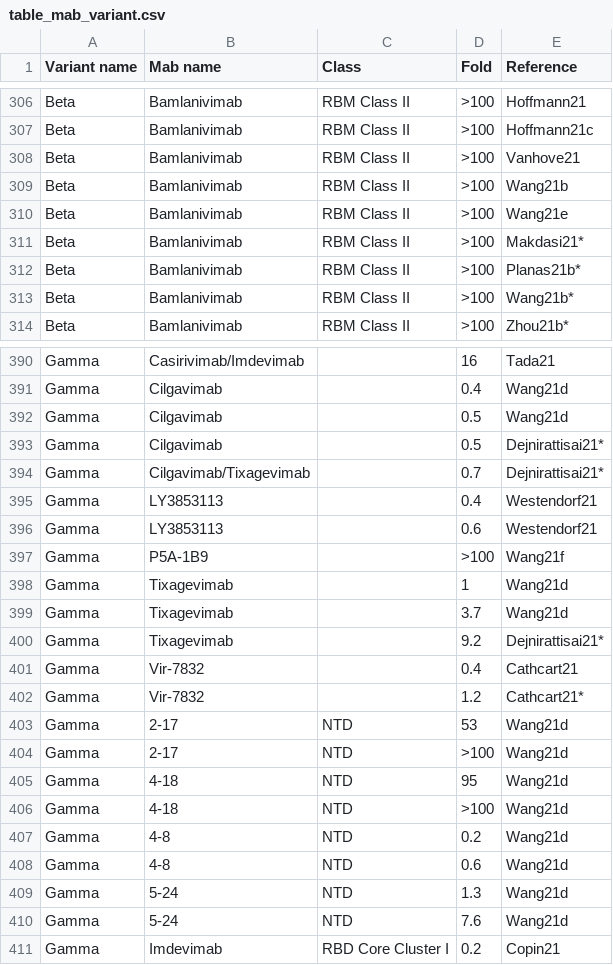
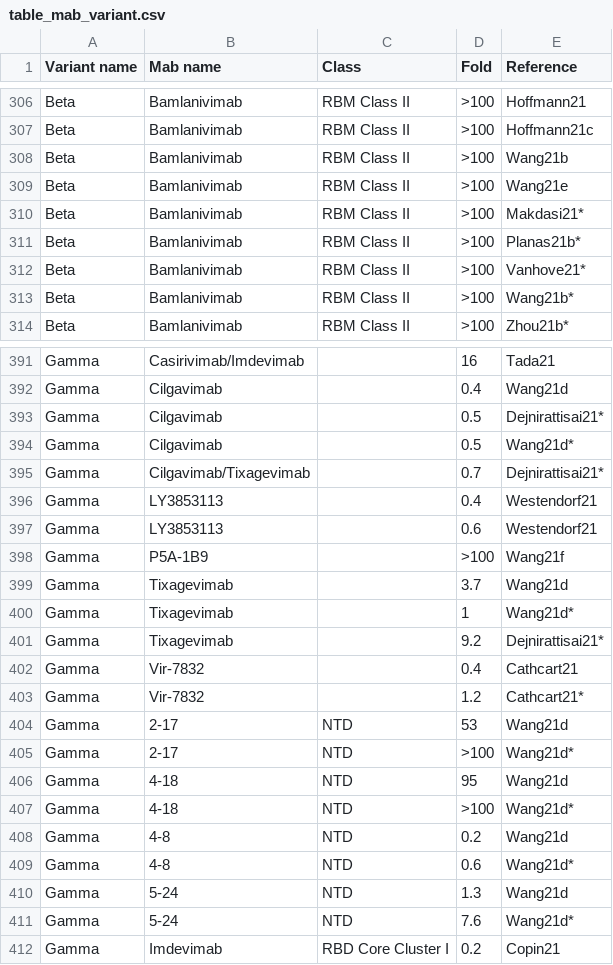
Before and after one commit to hivdb/covid-drdb-reports, a CSV file: report_tables/table_mab_variant.csv, drawn as a sheet; only a part is shown, gaps mark what is left out; the diff covers the shown part only.

```diff
--- a/report_tables/table_mab_variant.csv
+++ b/report_tables/table_mab_variant.csv
@@ -307,3 +307,2 @@ Beta,Bamlanivimab,RBM Class II,>100,Hoffmann21
 Beta,Bamlanivimab,RBM Class II,>100,Hoffmann21c
-Beta,Bamlanivimab,RBM Class II,>100,Vanhove21
 Beta,Bamlanivimab,RBM Class II,>100,Wang21b
@@ -312,2 +311,3 @@ Beta,Bamlanivimab,RBM Class II,>100,Makdasi21*
 Beta,Bamlanivimab,RBM Class II,>100,Planas21b*
+Beta,Bamlanivimab,RBM Class II,>100,Vanhove21*
 Beta,Bamlanivimab,RBM Class II,>100,Wang21b*
@@ -391,4 +392,4 @@ Gamma,Casirivimab/Imdevimab,,16,Tada21
 Gamma,Cilgavimab,,0.4,Wang21d
-Gamma,Cilgavimab,,0.5,Wang21d
 Gamma,Cilgavimab,,0.5,Dejnirattisai21*
+Gamma,Cilgavimab,,0.5,Wang21d*
 Gamma,Cilgavimab/Tixagevimab,,0.7,Dejnirattisai21*
@@ -397,4 +398,4 @@ Gamma,LY3853113,,0.6,Westendorf21
 Gamma,P5A-1B9,,>100,Wang21f
-Gamma,Tixagevimab,,1,Wang21d
 Gamma,Tixagevimab,,3.7,Wang21d
+Gamma,Tixagevimab,,1,Wang21d*
 Gamma,Tixagevimab,,9.2,Dejnirattisai21*
@@ -403,9 +404,9 @@ Gamma,Vir-7832,,1.2,Cathcart21*
 Gamma,2-17,NTD,53,Wang21d
-Gamma,2-17,NTD,>100,Wang21d
+Gamma,2-17,NTD,>100,Wang21d*
 Gamma,4-18,NTD,95,Wang21d
-Gamma,4-18,NTD,>100,Wang21d
+Gamma,4-18,NTD,>100,Wang21d*
 Gamma,4-8,NTD,0.2,Wang21d
-Gamma,4-8,NTD,0.6,Wang21d
+Gamma,4-8,NTD,0.6,Wang21d*
 Gamma,5-24,NTD,1.3,Wang21d
-Gamma,5-24,NTD,7.6,Wang21d
+Gamma,5-24,NTD,7.6,Wang21d*
 Gamma,Imdevimab,RBD Core Cluster I,0.2,Copin21
```
Also changed, not shown: 8 added rows, 3 removed rows and 4 edited cells elsewhere in this file, report_tables/table_cp_muts.csv, report_tables/table_cp_variants.csv, 23 other files.
